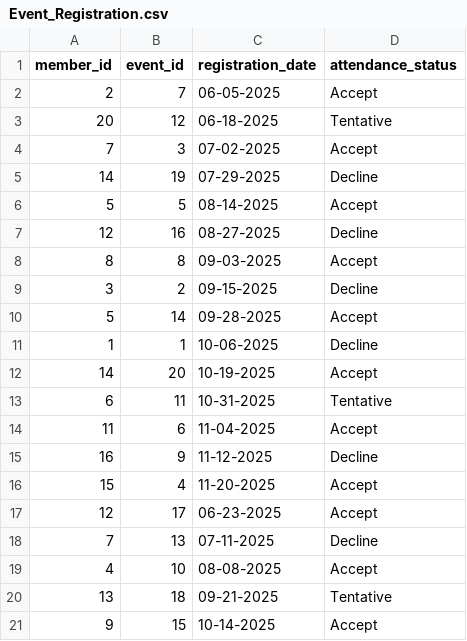
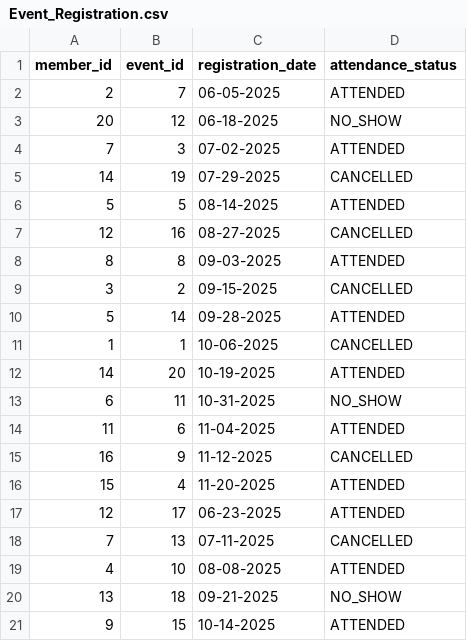
Before and after one commit to aj-cronin/CS460Prog4, a CSV file: SampleDataCSVs/Event_Registration.csv, drawn as a sheet.

```diff
--- a/SampleDataCSVs/Event_Registration.csv
+++ b/SampleDataCSVs/Event_Registration.csv
@@ -1,21 +1,21 @@
 member_id,event_id,registration_date,attendance_status
-2,7,06-05-2025,Accept
-20,12,06-18-2025,Tentative
-7,3,07-02-2025,Accept
-14,19,07-29-2025,Decline
-5,5,08-14-2025,Accept
-12,16,08-27-2025,Decline
-8,8,09-03-2025,Accept
-3,2,09-15-2025,Decline
-5,14,09-28-2025,Accept
-1,1,10-06-2025,Decline
-14,20,10-19-2025,Accept
-6,11,10-31-2025,Tentative
-11,6,11-04-2025,Accept
-16,9,11-12-2025,Decline
-15,4,11-20-2025,Accept
-12,17,06-23-2025,Accept
-7,13,07-11-2025,Decline
-4,10,08-08-2025,Accept
-13,18,09-21-2025,Tentative
-9,15,10-14-2025,Accept
+2,7,06-05-2025,ATTENDED
+20,12,06-18-2025,NO_SHOW
+7,3,07-02-2025,ATTENDED
+14,19,07-29-2025,CANCELLED
+5,5,08-14-2025,ATTENDED
+12,16,08-27-2025,CANCELLED
+8,8,09-03-2025,ATTENDED
+3,2,09-15-2025,CANCELLED
+5,14,09-28-2025,ATTENDED
+1,1,10-06-2025,CANCELLED
+14,20,10-19-2025,ATTENDED
+6,11,10-31-2025,NO_SHOW
+11,6,11-04-2025,ATTENDED
+16,9,11-12-2025,CANCELLED
+15,4,11-20-2025,ATTENDED
+12,17,06-23-2025,ATTENDED
+7,13,07-11-2025,CANCELLED
+4,10,08-08-2025,ATTENDED
+13,18,09-21-2025,NO_SHOW
+9,15,10-14-2025,ATTENDED
```
Also changed, not shown: SampleDataCSVs/Customer_Order.csv, 1 other file.
